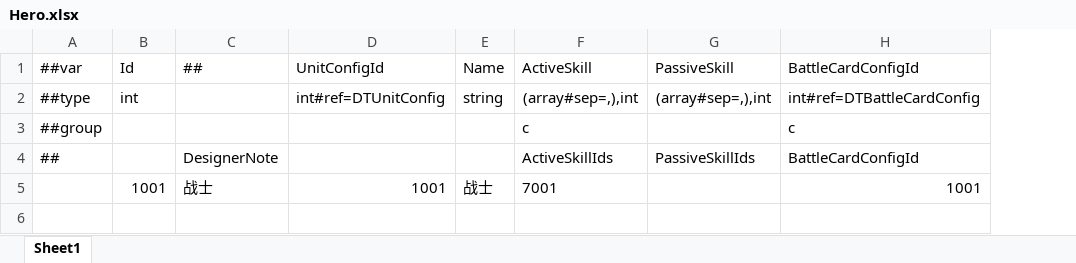
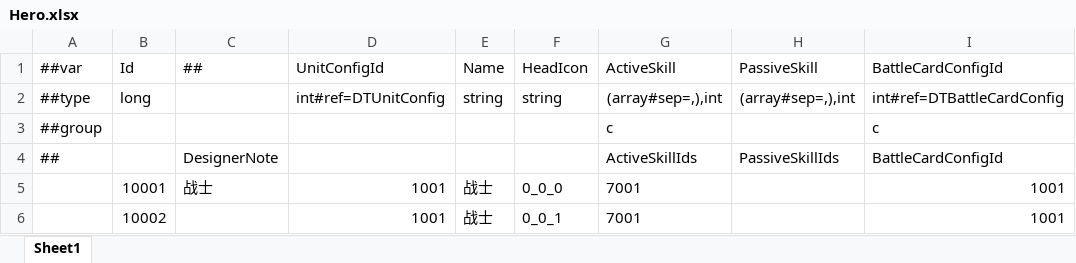
Before and after one commit to a38782615/GameDevelopmentKit, an Excel workbook: Design/Excel/ET/Datas/Game/Hero.xlsx, sheet Sheet1, drawn as a sheet; values as stored, in another font and other column widths than the file's, no borders; the diff names each change by its address in the sheet, - before the commit and + after, or states it on an @@ line.

```diff
--- a/Design/Excel/ET/Datas/Game/Hero.xlsx (sheet Sheet1)
+++ b/Design/Excel/ET/Datas/Game/Hero.xlsx (sheet Sheet1)
+column F, rows 1-5: HeadIcon | string |  |  | 0_0_0
-B2: int
+B2: long
-B5: 1001
+B5: 10001
+row 6:  | 10002 |  | 1001 | 战士 | 0_0_1 | 7001 |  | 1001
```
Also changed, not shown: Design/Excel/ET/Datas/Game/Monster.xlsx, Design/Excel/ET/Datas/Game/UnitConfig.xlsx, 30 other files.
